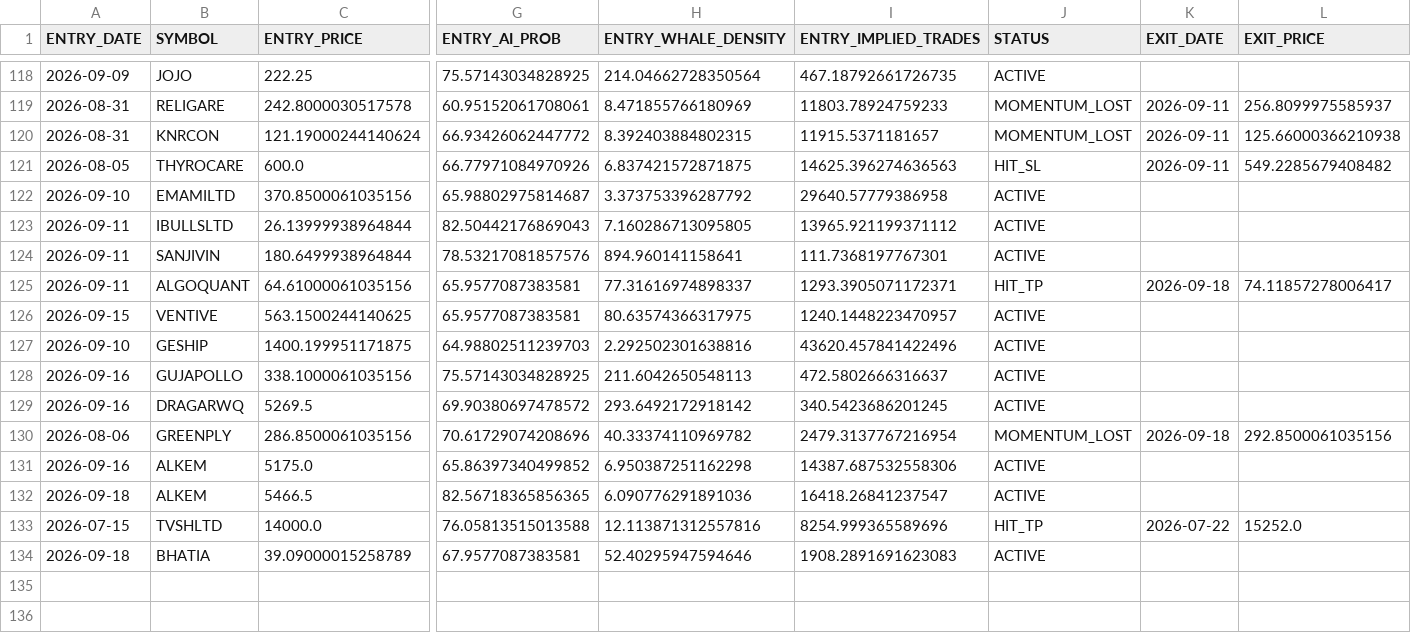
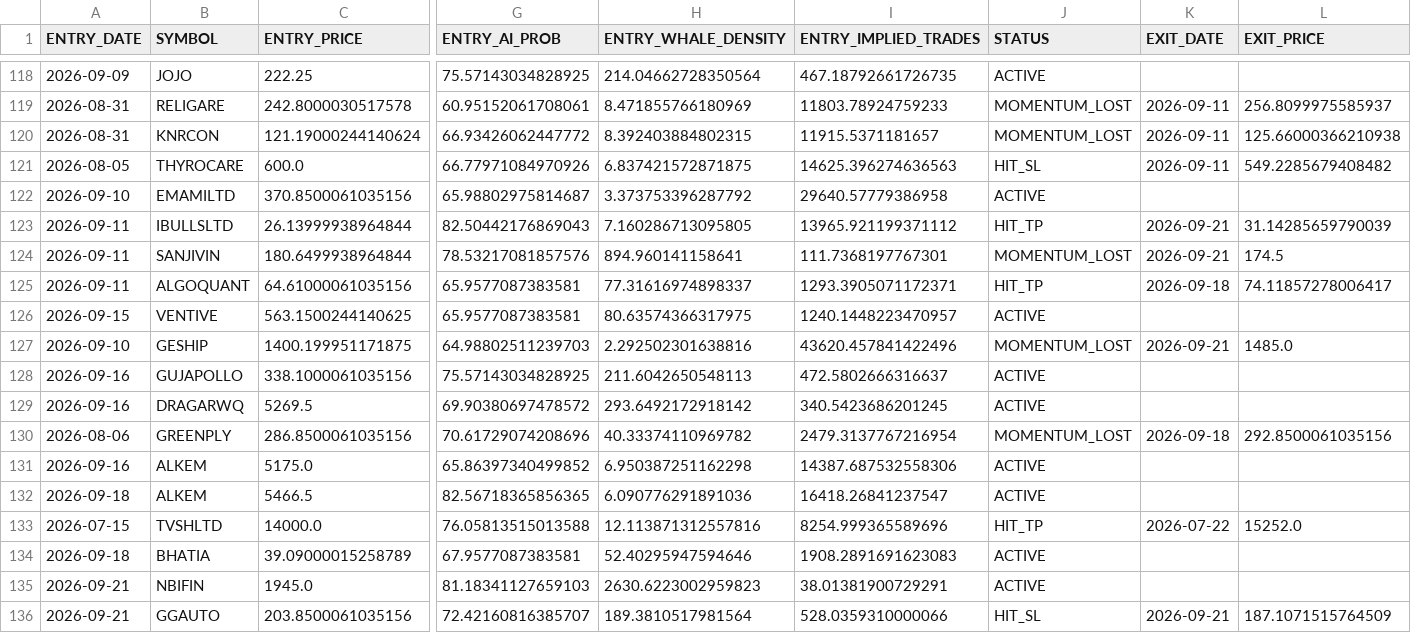
Before and after one commit to canvachaad-cell/Pro-spike, a CSV file: data/sbia_ledger.csv, drawn as a sheet; only a part is shown, gaps mark what is left out; rows hold the shown columns only; the diff names each change by its address in the sheet, - before the commit and + after, or states it on an @@ line.

```diff
--- a/data/sbia_ledger.csv
+++ b/data/sbia_ledger.csv
-J123 (STATUS): ACTIVE
+J123 (STATUS): HIT_TP
-K123:K124 (EXIT_DATE): (empty)
+K123:K124 (EXIT_DATE): 2026-09-21
-L123 (EXIT_PRICE): (empty)
+L123 (EXIT_PRICE): 31.14285659790039
-J124 (STATUS): ACTIVE
+J124 (STATUS): MOMENTUM_LOST
-L124 (EXIT_PRICE): (empty)
+L124 (EXIT_PRICE): 174.5
-J127 (STATUS): ACTIVE
+J127 (STATUS): MOMENTUM_LOST
-K127 (EXIT_DATE): (empty)
+K127 (EXIT_DATE): 2026-09-21
-L127 (EXIT_PRICE): (empty)
+L127 (EXIT_PRICE): 1485.0
+row 135: 2026-09-21 | NBIFIN | 1945.0 | 81.18341127659103 | 2630.6223002959823 | 38.01381900729291 | ACTIVE
+row 136: 2026-09-21 | GGAUTO | 203.8500061035156 | 72.42160816385707 | 189.3810517981564 | 528.0359310000066 | HIT_SL | 2026-09-21 | 187.1071515764509
```
Also changed, not shown: data/flexgate_ledger.csv, data/legacy_watchlist.csv, 8 other files.
